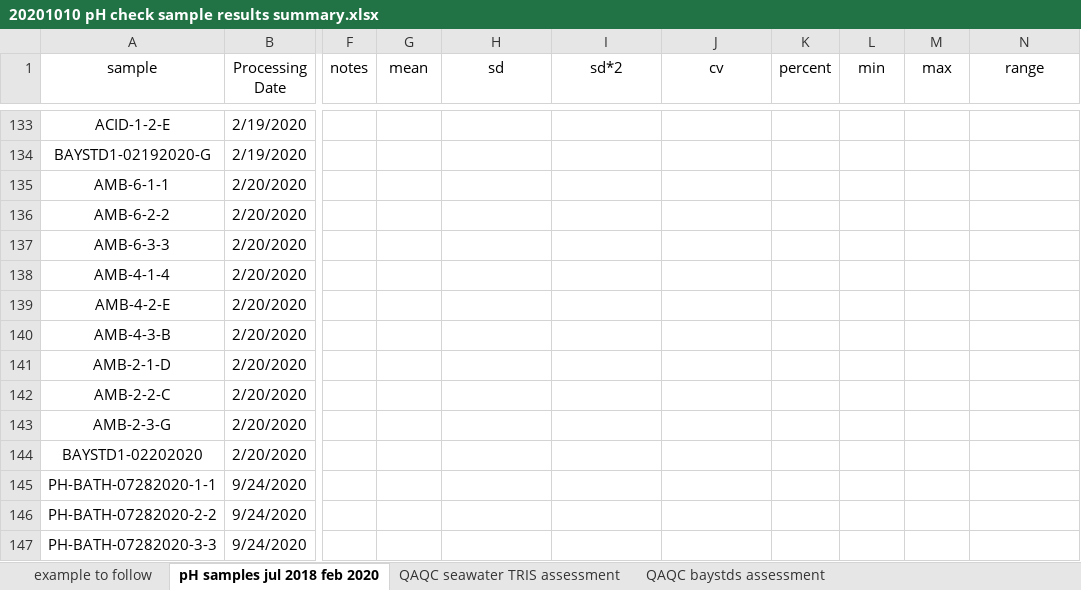
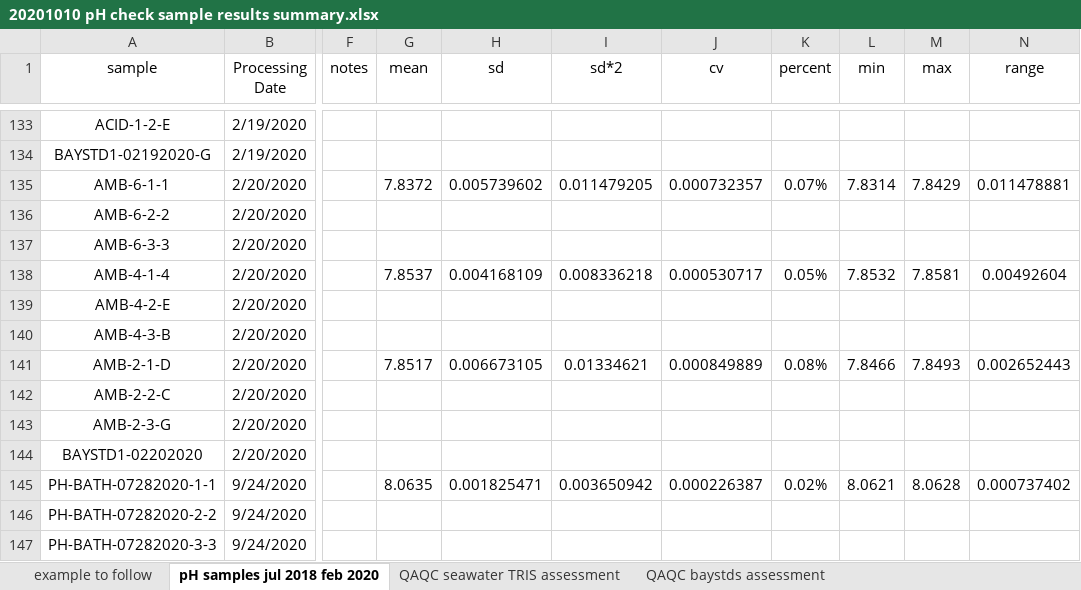
Before and after one commit to coastal-ecosystems-lab/2020-season-summary, an Excel workbook: check sample work/pH QAQC/20201010 pH check sample results summary.xlsx, sheet pH samples jul 2018 feb 2020, drawn as a sheet; only a part is shown, gaps mark what is left out; values as stored, in another font and other column widths than the file's, no borders; the diff covers the shown part only; the diff names each change by its address in the sheet, - before the commit and + after, or states it on an @@ line.

Commit message:
finalized looking at pH check sample data to assess coefficient of variation acceptability. need to review with Karina to decide on what our cutoff would be.

```diff
--- a/check sample work/pH QAQC/20201010 pH check sample results summary.xlsx (sheet pH samples jul 2018 feb 2020)
+++ b/check sample work/pH QAQC/20201010 pH check sample results summary.xlsx (sheet pH samples jul 2018 feb 2020)
-G135 (mean): (empty)
+G135 (mean): 7.8372
-H135 (sd): (empty)
+H135 (sd): 0.005739602
-I135 (sd*2): (empty)
+I135 (sd*2): 0.011479205
-J135 (cv): (empty)
+J135 (cv): 0.000732357
-K135 (percent): (empty)
+K135 (percent): 0.07%
-L135 (min): (empty)
+L135 (min): 7.8314
-M135 (max): (empty)
+M135 (max): 7.8429
-N135 (range): (empty)
+N135 (range): 0.011478881
-G138 (mean): (empty)
+G138 (mean): 7.8537
-H138 (sd): (empty)
+H138 (sd): 0.004168109
-I138 (sd*2): (empty)
+I138 (sd*2): 0.008336218
-J138 (cv): (empty)
+J138 (cv): 0.000530717
-K138 (percent): (empty)
+K138 (percent): 0.05%
-L138 (min): (empty)
+L138 (min): 7.8532
-M138 (max): (empty)
+M138 (max): 7.8581
-N138 (range): (empty)
+N138 (range): 0.00492604
-G141 (mean): (empty)
+G141 (mean): 7.8517
-H141 (sd): (empty)
+H141 (sd): 0.006673105
-I141 (sd*2): (empty)
+I141 (sd*2): 0.01334621
-J141 (cv): (empty)
+J141 (cv): 0.000849889
-K141 (percent): (empty)
+K141 (percent): 0.08%
-L141 (min): (empty)
+L141 (min): 7.8466
-M141 (max): (empty)
+M141 (max): 7.8493
-N141 (range): (empty)
+N141 (range): 0.002652443
-G145 (mean): (empty)
+G145 (mean): 8.0635
-H145 (sd): (empty)
+H145 (sd): 0.001825471
-I145 (sd*2): (empty)
+I145 (sd*2): 0.003650942
-J145 (cv): (empty)
+J145 (cv): 0.000226387
-K145 (percent): (empty)
+K145 (percent): 0.02%
-L145 (min): (empty)
+L145 (min): 8.0621
-M145 (max): (empty)
+M145 (max): 8.0628
-N145 (range): (empty)
+N145 (range): 0.000737402
```
Also changed, not shown: 1 added row and 386 edited cells elsewhere in this sheet, 3 other files.
